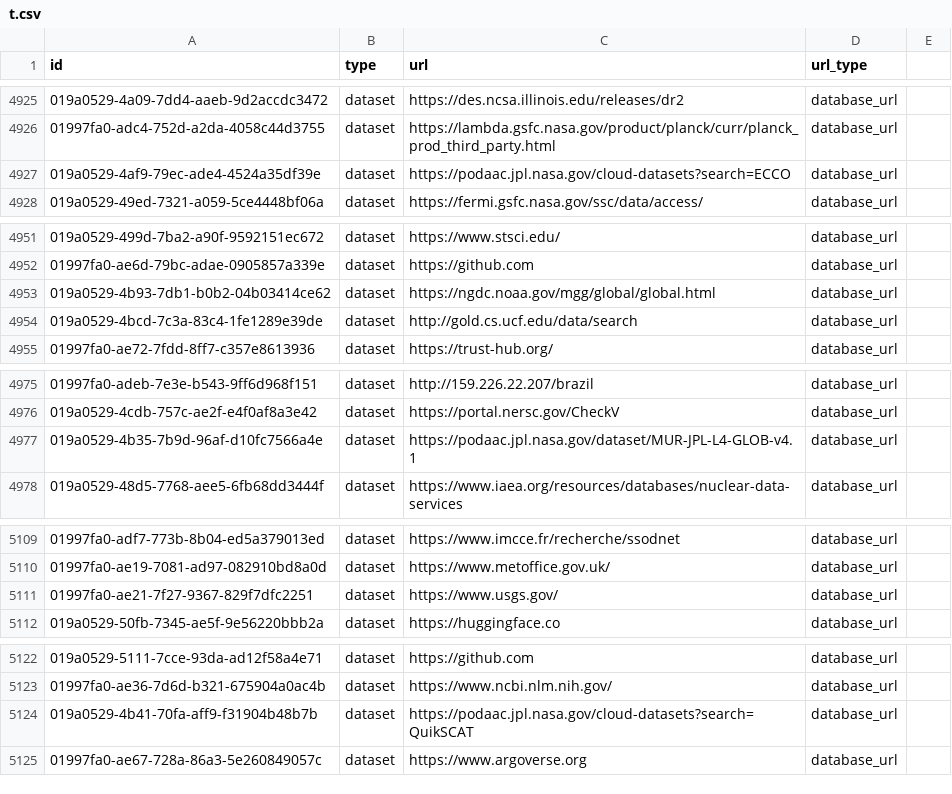
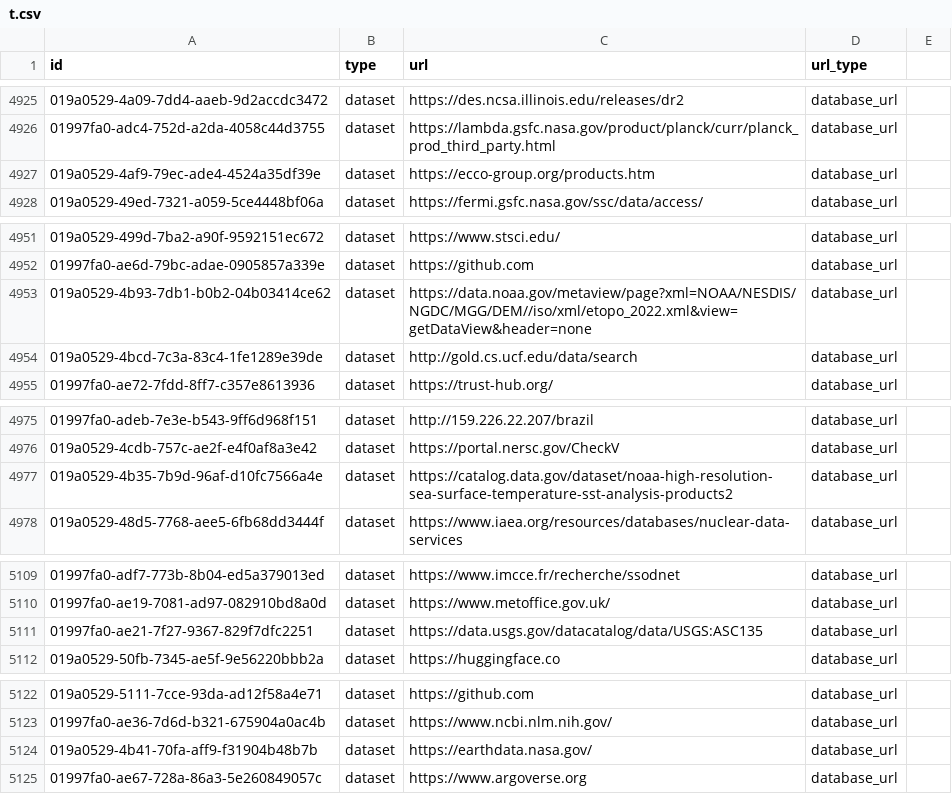
Before and after one commit to AstrayChao/mydata-sync-4, a CSV file: t.csv, drawn as a sheet; only a part is shown, gaps mark what is left out; the diff covers the shown part only.

Commit message:
12

```diff
--- a/t.csv
+++ b/t.csv
@@ -4926,3 +4926,3 @@ id,type,url,url_type
 01997fa0-adc4-752d-a2da-4058c44d3755,dataset,https://lambda.gsfc.nasa.gov/product/planck/curr/planck_prod_third_party.html,database_url
-019a0529-4af9-79ec-ade4-4524a35df39e,dataset,https://podaac.jpl.nasa.gov/cloud-datasets?search=ECCO,database_url
+019a0529-4af9-79ec-ade4-4524a35df39e,dataset,https://ecco-group.org/products.htm,database_url
 019a0529-49ed-7321-a059-5ce4448bf06a,dataset,https://fermi.gsfc.nasa.gov/ssc/data/access/,database_url
@@ -4952,3 +4952,3 @@ id,type,url,url_type
 01997fa0-ae6d-79bc-adae-0905857a339e,dataset,https://github.com,database_url
-019a0529-4b93-7db1-b0b2-04b03414ce62,dataset,https://ngdc.noaa.gov/mgg/global/global.html,database_url
+019a0529-4b93-7db1-b0b2-04b03414ce62,dataset,https://data.noaa.gov/metaview/page?xml=NOAA/NESDIS/NGDC/MGG/DEM//iso/xml/etopo_2022.xml&view=getDataView&header=none,database_url
 019a0529-4bcd-7c3a-83c4-1fe1289e39de,dataset,http://gold.cs.ucf.edu/data/search,database_url
@@ -4976,3 +4976,3 @@ id,type,url,url_type
 019a0529-4cdb-757c-ae2f-e4f0af8a3e42,dataset,https://portal.nersc.gov/CheckV,database_url
-019a0529-4b35-7b9d-96af-d10fc7566a4e,dataset,https://podaac.jpl.nasa.gov/dataset/MUR-JPL-L4-GLOB-v4.1,database_url
+019a0529-4b35-7b9d-96af-d10fc7566a4e,dataset,https://catalog.data.gov/dataset/noaa-high-resolution-sea-surface-temperature-sst-analysis-products2,database_url
 019a0529-48d5-7768-aee5-6fb68dd3444f,dataset,https://www.iaea.org/resources/databases/nuclear-data-services,database_url
@@ -5110,3 +5110,3 @@ id,type,url,url_type
 01997fa0-ae19-7081-ad97-082910bd8a0d,dataset,https://www.metoffice.gov.uk/,database_url
-01997fa0-ae21-7f27-9367-829f7dfc2251,dataset,https://www.usgs.gov/,database_url
+01997fa0-ae21-7f27-9367-829f7dfc2251,dataset,https://data.usgs.gov/datacatalog/data/USGS:ASC135,database_url
 019a0529-50fb-7345-ae5f-9e56220bbb2a,dataset,https://huggingface.co,database_url
@@ -5123,3 +5123,3 @@ id,type,url,url_type
 01997fa0-ae36-7d6d-b321-675904a0ac4b,dataset,https://www.ncbi.nlm.nih.gov/,database_url
-019a0529-4b41-70fa-aff9-f31904b48b7b,dataset,https://podaac.jpl.nasa.gov/cloud-datasets?search=QuikSCAT,database_url
+019a0529-4b41-70fa-aff9-f31904b48b7b,dataset,https://earthdata.nasa.gov/,database_url
 01997fa0-ae67-728a-86a3-5e260849057c,dataset,https://www.argoverse.org,database_url
```
Also changed, not shown: 7 edited cells elsewhere in this file.
